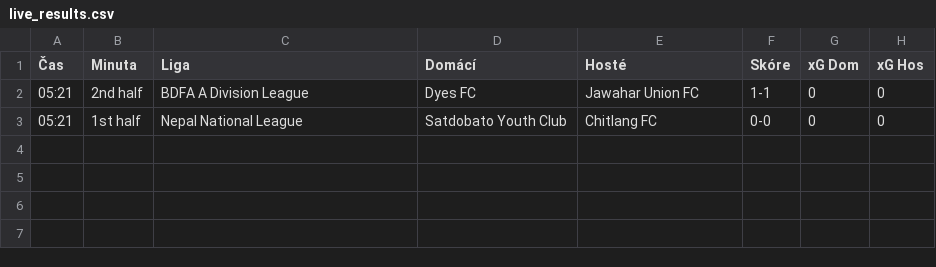
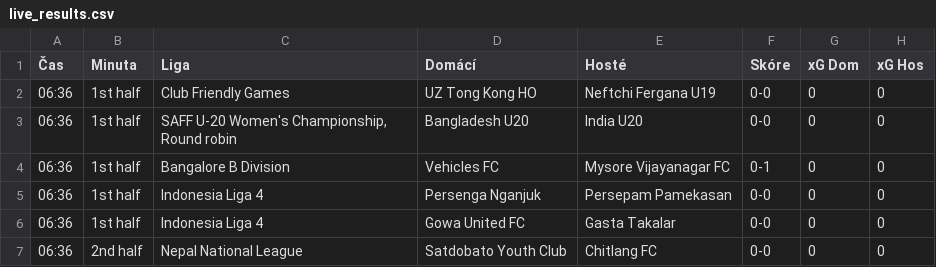
Before and after one commit to martin996633/sofa, a CSV file: live_results.csv, drawn as a sheet.

Commit message:
Live update

```diff
--- a/live_results.csv
+++ b/live_results.csv
@@ -1,3 +1,7 @@
 Čas,Minuta,Liga,Domácí,Hosté,Skóre,xG Dom,xG Hos
-05:21,2nd half,BDFA A Division League,Dyes FC,Jawahar Union FC,1-1,0,0
-05:21,1st half,Nepal National League,Satdobato Youth Club,Chitlang FC,0-0,0,0
+06:36,1st half,Club Friendly Games,UZ Tong Kong HO,Neftchi Fergana U19,0-0,0,0
+06:36,1st half,"SAFF U-20 Women's Championship, Round robin",Bangladesh U20,India U20,0-0,0,0
+06:36,1st half,Bangalore B Division,Vehicles FC,Mysore Vijayanagar FC,0-1,0,0
+06:36,1st half,Indonesia Liga 4,Persenga Nganjuk,Persepam Pamekasan,0-0,0,0
+06:36,1st half,Indonesia Liga 4,Gowa United FC,Gasta Takalar,0-0,0,0
+06:36,2nd half,Nepal National League,Satdobato Youth Club,Chitlang FC,0-0,0,0
```
